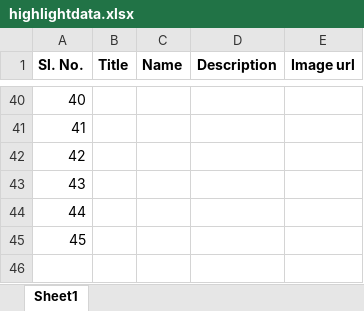
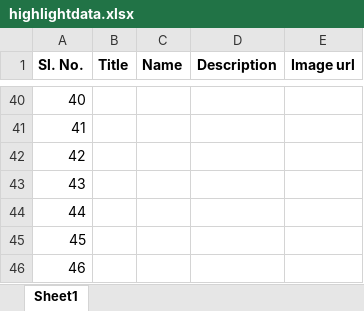
Before and after one commit to jayant-ism/ciie-blog, an Excel workbook: highlightdata.xlsx, sheet Sheet1, drawn as a sheet; only a part is shown, gaps mark what is left out; values as stored, in another font and other column widths than the file's, no borders; the diff names each change by its address in the sheet, - before the commit and + after, or states it on an @@ line.

```diff
--- a/highlightdata.xlsx (sheet Sheet1)
+++ b/highlightdata.xlsx (sheet Sheet1)
+row 46: 46
```
Also changed, not shown: Start_up list(with contact details).xlsx, achievementdata.xlsx, 3 other files.
